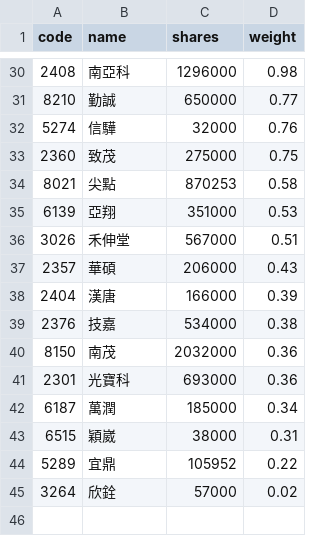
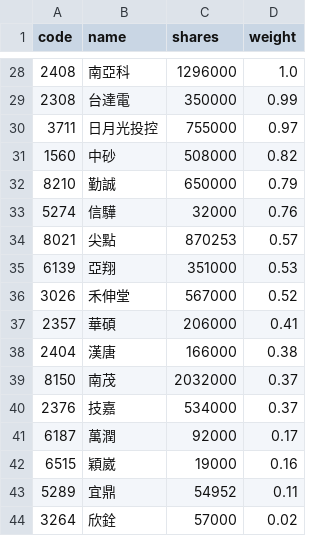
Before and after one commit to 4ru1013/capital-etf-00992a-portfolio, a CSV file: data/out/00992A_latest.csv, drawn as a sheet; only a part is shown, gaps mark what is left out; the diff covers the shown part only.

```diff
--- a/data/out/00992A_latest.csv
+++ b/data/out/00992A_latest.csv
@@ -30,16 +28,17 @@
-2408,南亞科,1296000,0.98
-8210,勤誠,650000,0.77
+2408,南亞科,1296000,1.0
+2308,台達電,350000,0.99
+3711,日月光投控,755000,0.97
+1560,中砂,508000,0.82
+8210,勤誠,650000,0.79
 5274,信驊,32000,0.76
-2360,致茂,275000,0.75
-8021,尖點,870253,0.58
+8021,尖點,870253,0.57
 6139,亞翔,351000,0.53
-3026,禾伸堂,567000,0.51
-2357,華碩,206000,0.43
-2404,漢唐,166000,0.39
-2376,技嘉,534000,0.38
-8150,南茂,2032000,0.36
-2301,光寶科,693000,0.36
-6187,萬潤,185000,0.34
-6515,穎崴,38000,0.31
-5289,宜鼎,105952,0.22
+3026,禾伸堂,567000,0.52
+2357,華碩,206000,0.41
+2404,漢唐,166000,0.38
+8150,南茂,2032000,0.37
+2376,技嘉,534000,0.37
+6187,萬潤,92000,0.17
+6515,穎崴,19000,0.16
+5289,宜鼎,54952,0.11
 3264,欣銓,57000,0.02
```
Also changed, not shown: 2 added rows, 4 removed rows and 22 edited cells elsewhere in this file, data/out/holdings/00992A_latest.csv, 4 other files.
